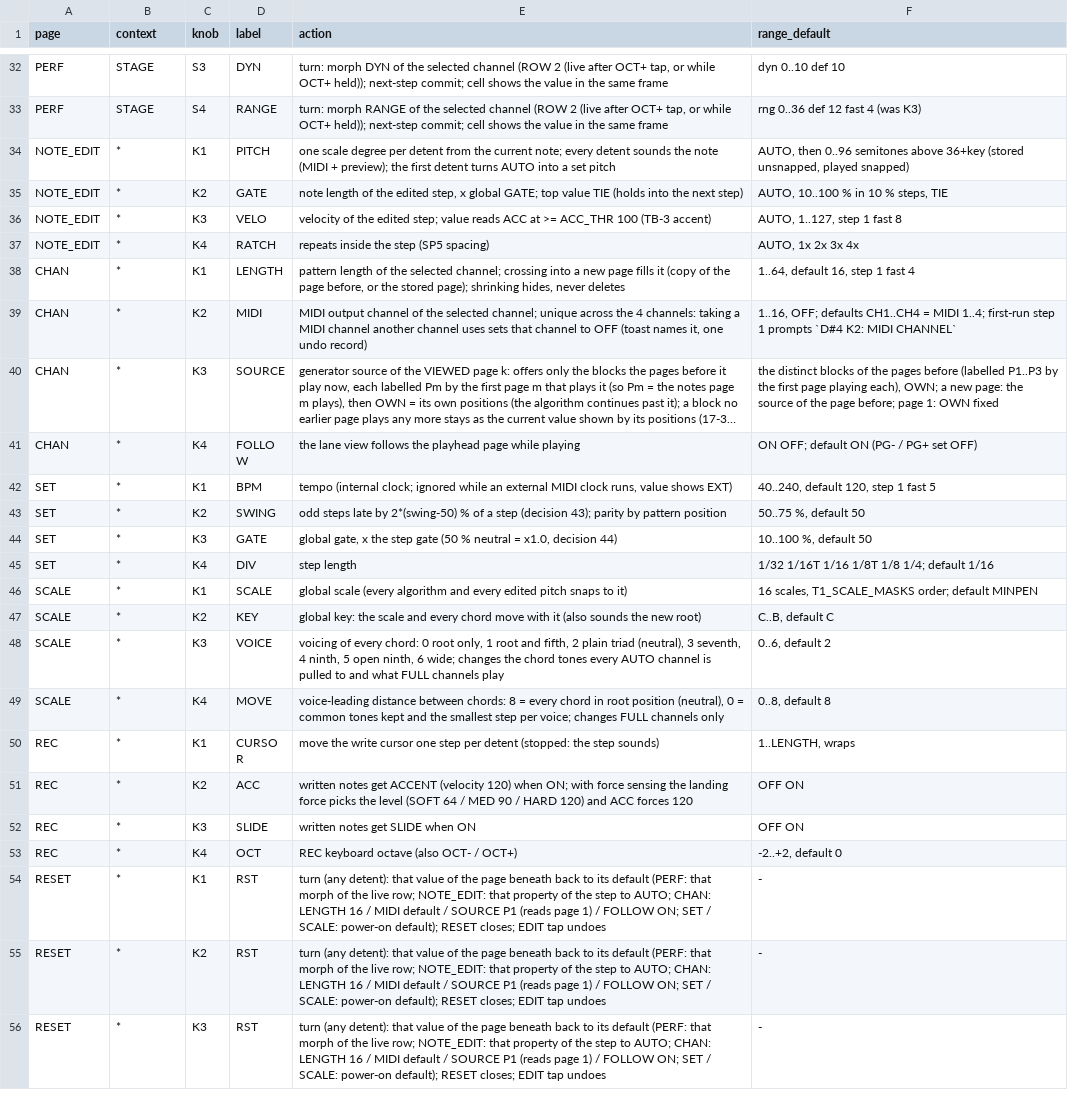
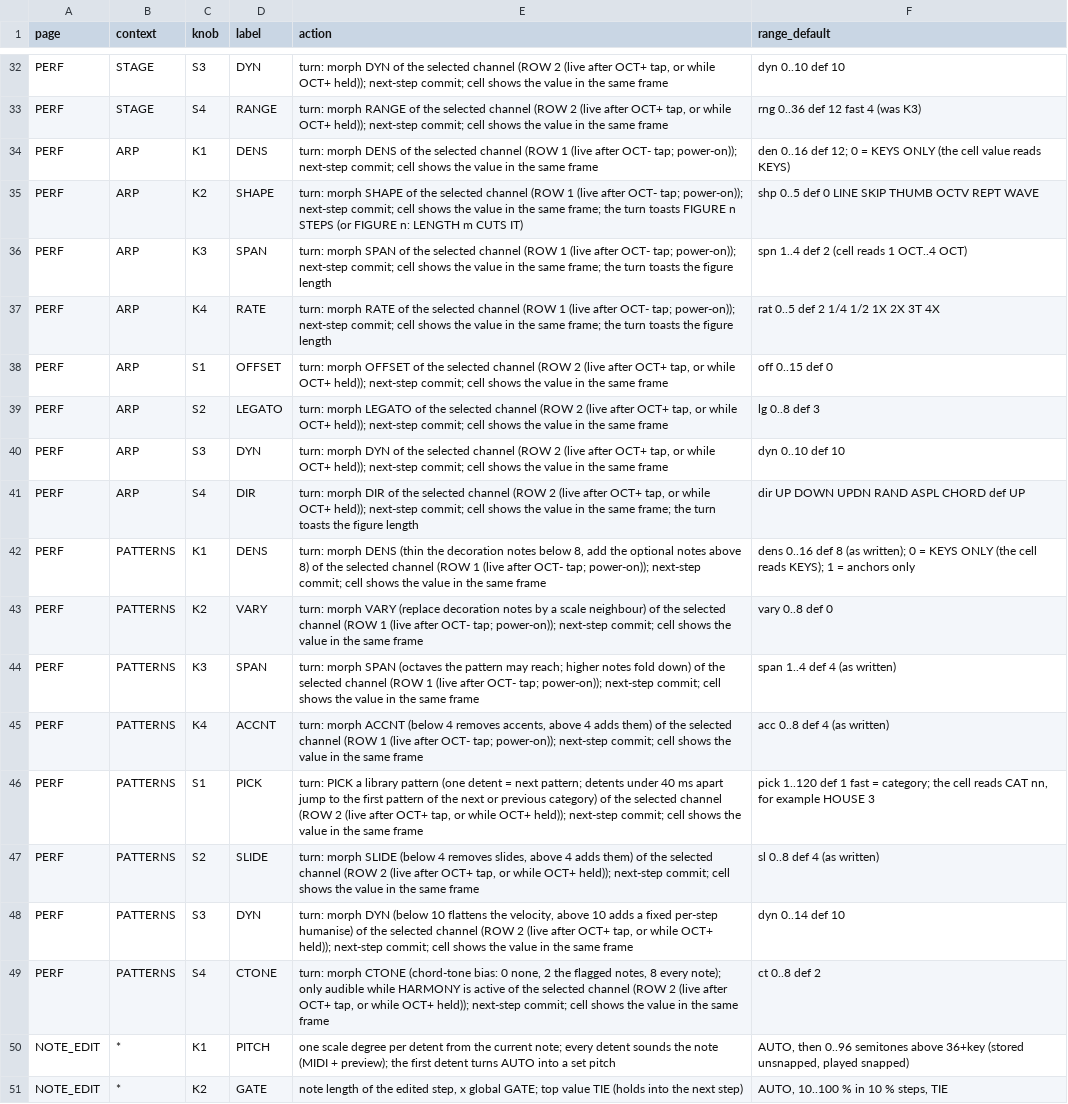
Before and after one commit to jkeaney/fm1-t1, a TSV file: docs/design/knob_map.tsv, drawn as a sheet; only a part is shown, gaps mark what is left out; the shorter side is filled out with more unchanged rows; long unchanged cells end in …; the diff covers the shown part only; the diff names each change by its address in the sheet, - before the commit and + after, or states it on an @@ line.

```diff
--- a/docs/design/knob_map.tsv
+++ b/docs/design/knob_map.tsv
+row 34: PERF | ARP | K1 | DENS | turn: morph DENS of the selected channel (ROW 1 (live after OCT- tap; power-on)); next-step commit; cell shows the value in the same frame | den 0..16 def 12; 0 = KEYS ONLY (the cell value reads KEYS)
+row 35: PERF | ARP | K2 | SHAPE | turn: morph SHAPE of the selected channel (ROW 1 (live after OCT- tap; power-on)); next-step commit; cell shows the value in the same frame; the turn toasts FIGURE n STEPS (or FIGURE n: LENGTH m CUTS IT) | shp 0..5 def 0 LINE SKIP THUMB OCTV REPT WAVE
+row 36: PERF | ARP | K3 | SPAN | turn: morph SPAN of the selected channel (ROW 1 (live after OCT- tap; power-on)); next-step commit; cell shows the value in the same frame; the turn toasts the figure length | spn 1..4 def 2 (cell reads 1 OCT..4 OCT)
+row 37: PERF | ARP | K4 | RATE | turn: morph RATE of the selected channel (ROW 1 (live after OCT- tap; power-on)); next-step commit; cell shows the value in the same frame; the turn toasts the figure length | rat 0..5 def 2 1/4 1/2 1X 2X 3T 4X
+row 38: PERF | ARP | S1 | OFFSET | turn: morph OFFSET of the selected channel (ROW 2 (live after OCT+ tap, or while OCT+ held)); next-step commit; cell shows the value in the same frame | off 0..15 def 0
+row 39: PERF | ARP | S2 | LEGATO | turn: morph LEGATO of the selected channel (ROW 2 (live after OCT+ tap, or while OCT+ held)); next-step commit; cell shows the value in the same frame | lg 0..8 def 3
+row 40: PERF | ARP | S3 | DYN | turn: morph DYN of the selected channel (ROW 2 (live after OCT+ tap, or while OCT+ held)); next-step commit; cell shows the value in the same frame | dyn 0..10 def 10
+row 41: PERF | ARP | S4 | DIR | turn: morph DIR of the selected channel (ROW 2 (live after OCT+ tap, or while OCT+ held)); next-step commit; cell shows the value in the same frame; the turn toasts the figure length | dir UP DOWN UPDN RAND ASPL CHORD def UP
+row 42: PERF | PATTERNS | K1 | DENS | turn: morph DENS (thin the decoration notes below 8, add the optional notes above 8) of the selected channel (ROW 1 (live after OCT- tap; power-on)); next-step commit; cell shows the value in the same frame | dens 0..16 def 8 (as written); 0 = KEYS ONLY (the cell reads KEYS); 1 = anchors only
+row 43: PERF | PATTERNS | K2 | VARY | turn: morph VARY (replace decoration notes by a scale neighbour) of the selected channel (ROW 1 (live after OCT- tap; power-on)); next-step commit; cell shows the value in the same frame | vary 0..8 def 0
+row 44: PERF | PATTERNS | K3 | SPAN | turn: morph SPAN (octaves the pattern may reach; higher notes fold down) of the selected channel (ROW 1 (live after OCT- tap; power-on)); next-step commit; cell shows the value in the same frame | span 1..4 def 4 (as written)
+row 45: PERF | PATTERNS | K4 | ACCNT | turn: morph ACCNT (below 4 removes accents, above 4 adds them) of the selected channel (ROW 1 (live after OCT- tap; power-on)); next-step commit; cell shows the value in the same frame | acc 0..8 def 4 (as written)
+row 46: PERF | PATTERNS | S1 | PICK | turn: PICK a library pattern (one detent = next pattern; detents under 40 ms apart jump to the first pattern of the next or previous category) of the selected channel (ROW 2 (live after OCT+ tap, or while OCT+ held)); next-step commit; cell shows the value in the same frame | pick 1..120 def 1 fast = category; the cell reads CAT nn, for example HOUSE 3
+row 47: PERF | PATTERNS | S2 | SLIDE | turn: morph SLIDE (below 4 removes slides, above 4 adds them) of the selected channel (ROW 2 (live after OCT+ tap, or while OCT+ held)); next-step commit; cell shows the value in the same frame | sl 0..8 def 4 (as written)
+row 48: PERF | PATTERNS | S3 | DYN | turn: morph DYN (below 10 flattens the velocity, above 10 adds a fixed per-step humanise) of the selected channel (ROW 2 (live after OCT+ tap, or while OCT+ held)); next-step commit; cell shows the value in the same frame | dyn 0..14 def 10
+row 49: PERF | PATTERNS | S4 | CTONE | turn: morph CTONE (chord-tone bias: 0 none, 2 the flagged notes, 8 every note); only audible while HARMONY is active of the selected channel (ROW 2 (live after OCT+ tap, or while OCT+ held)); next-step commit; cell shows the value in the same frame | ct 0..8 def 2
```
Also changed, not shown: 15 edited cells elsewhere in this file, 9 other files.
